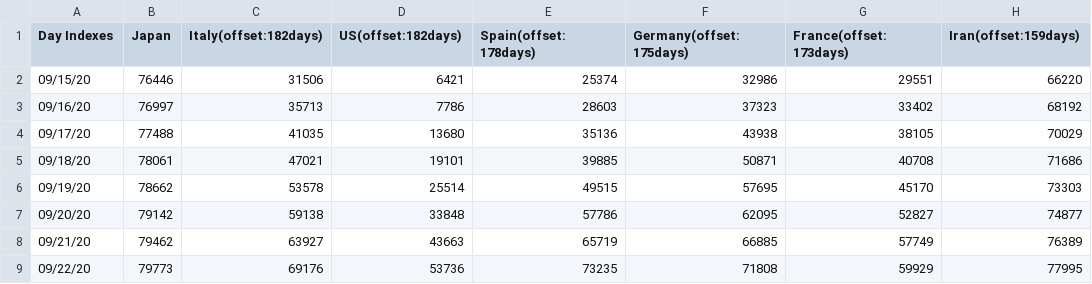
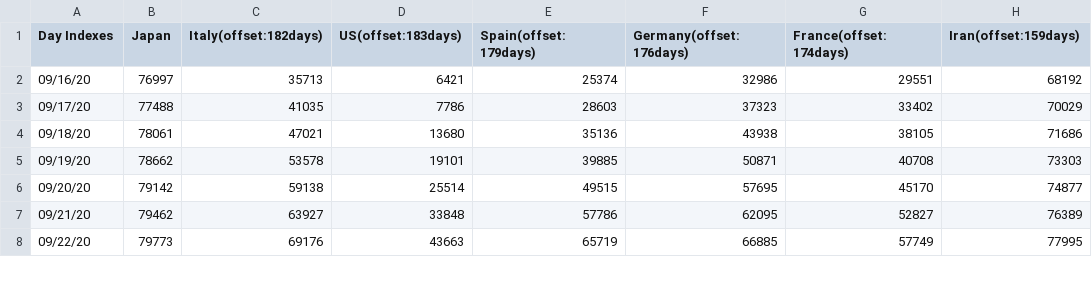
Before and after one commit to kmdsbng/COVID-19, a CSV file: converted_data/japan_cases.csv, drawn as a sheet; only a part is shown; the diff covers the shown part only.

Commit message:
update data

```diff
--- a/converted_data/japan_cases.csv
+++ b/converted_data/japan_cases.csv
@@ -1,9 +1,8 @@
-Day Indexes,Japan,Italy(offset:182days),US(offset:182days),Spain(offset:178days),Germany(offset:175days),France(offset:173days),Iran(offset:159days)
-09/15/20,76446,31506,6421,25374,32986,29551,66220
-09/16/20,76997,35713,7786,28603,37323,33402,68192
-09/17/20,77488,41035,13680,35136,43938,38105,70029
-09/18/20,78061,47021,19101,39885,50871,40708,71686
-09/19/20,78662,53578,25514,49515,57695,45170,73303
-09/20/20,79142,59138,33848,57786,62095,52827,74877
-09/21/20,79462,63927,43663,65719,66885,57749,76389
-09/22/20,79773,69176,53736,73235,71808,59929,77995
+Day Indexes,Japan,Italy(offset:182days),US(offset:183days),Spain(offset:179days),Germany(offset:176days),France(offset:174days),Iran(offset:159days)
+09/16/20,76997,35713,6421,25374,32986,29551,68192
+09/17/20,77488,41035,7786,28603,37323,33402,70029
+09/18/20,78061,47021,13680,35136,43938,38105,71686
+09/19/20,78662,53578,19101,39885,50871,40708,73303
+09/20/20,79142,59138,25514,49515,57695,45170,74877
+09/21/20,79462,63927,33848,57786,62095,52827,76389
+09/22/20,79773,69176,43663,65719,66885,57749,77995
```
Also changed, not shown: 1 added row and 93 edited cells elsewhere in this file.
